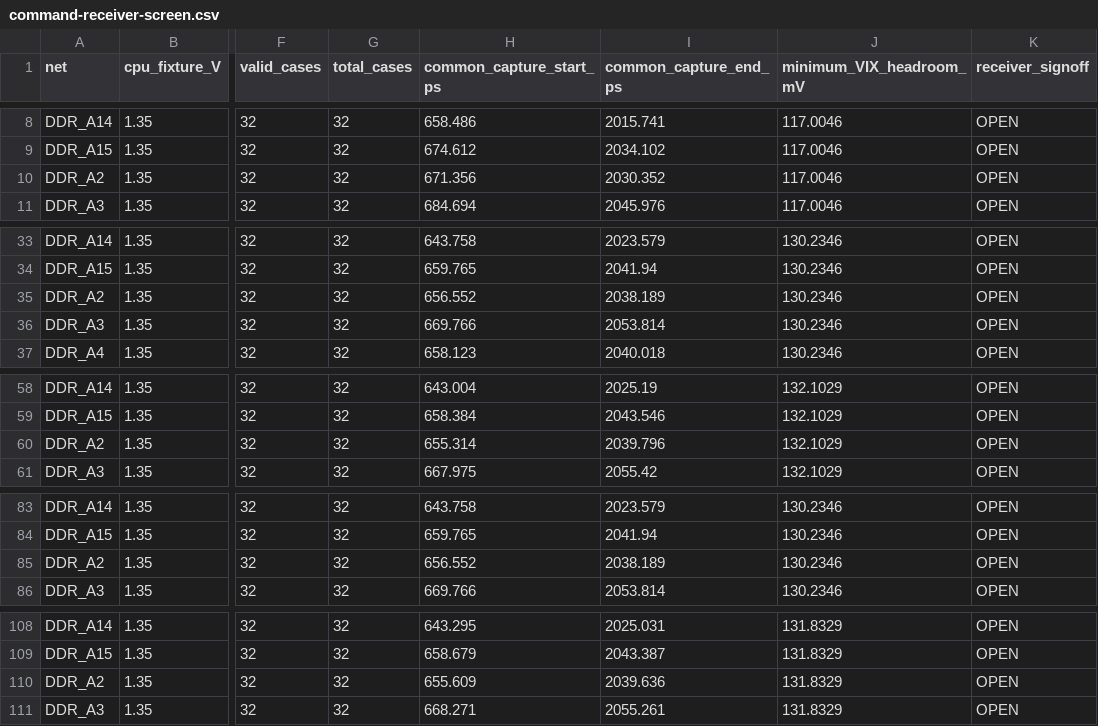
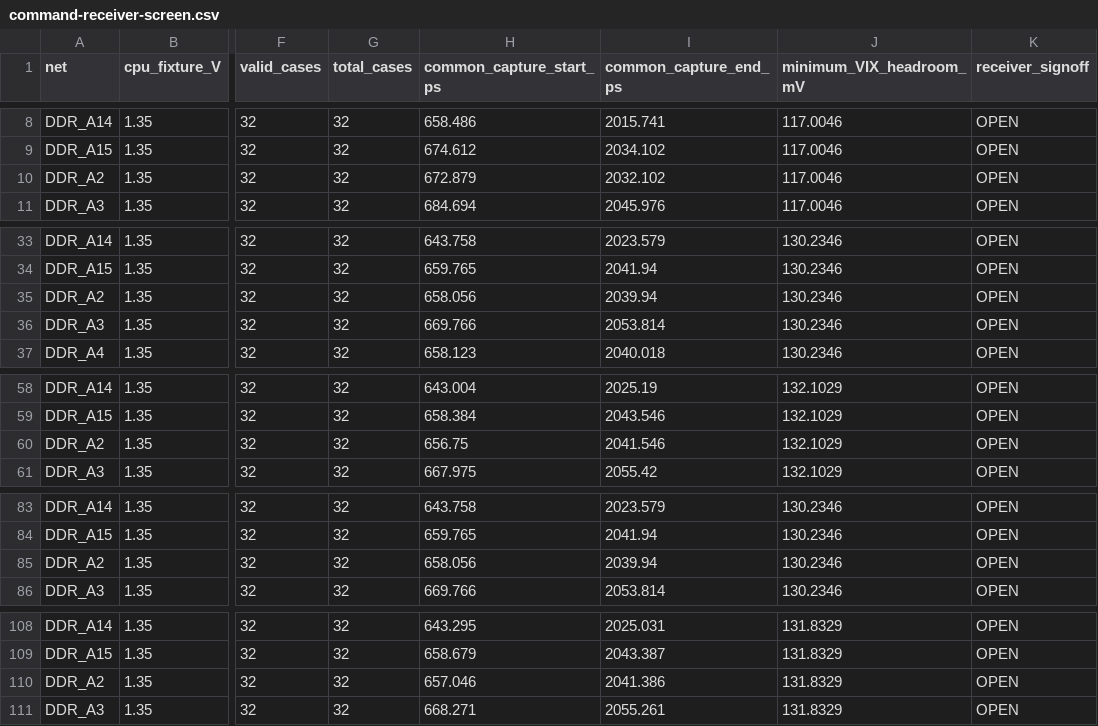
Before and after one commit to Abse2001/pixel-dash, a CSV file: module/command-receiver-screen.csv, drawn as a sheet; only a part is shown, gaps mark what is left out; the diff covers the shown part only; the diff names each change by its address in the sheet, - before the commit and + after, or states it on an @@ line.

```diff
--- a/module/command-receiver-screen.csv
+++ b/module/command-receiver-screen.csv
-H10 (common_capture_start_ps): 671.356
+H10 (common_capture_start_ps): 672.879
-I10 (common_capture_end_ps): 2030.352
+I10 (common_capture_end_ps): 2032.102
-H35 (common_capture_start_ps): 656.552
+H35 (common_capture_start_ps): 658.056
-I35 (common_capture_end_ps): 2038.189
+I35 (common_capture_end_ps): 2039.94
-H60 (common_capture_start_ps): 655.314
+H60 (common_capture_start_ps): 656.75
-I60 (common_capture_end_ps): 2039.796
+I60 (common_capture_end_ps): 2041.546
-H85 (common_capture_start_ps): 656.552
+H85 (common_capture_start_ps): 658.056
-I85 (common_capture_end_ps): 2038.189
+I85 (common_capture_end_ps): 2039.94
-H110 (common_capture_start_ps): 655.609
+H110 (common_capture_start_ps): 657.046
-I110 (common_capture_end_ps): 2039.636
+I110 (common_capture_end_ps): 2041.386
```
Also changed, not shown: 8 edited cells elsewhere in this file, module/timing.csv, module/via-map.csv, 11 other files.
